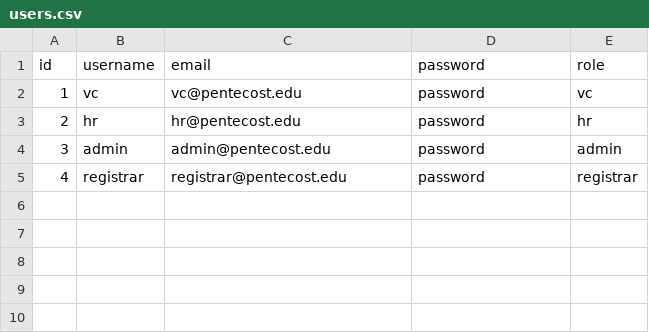
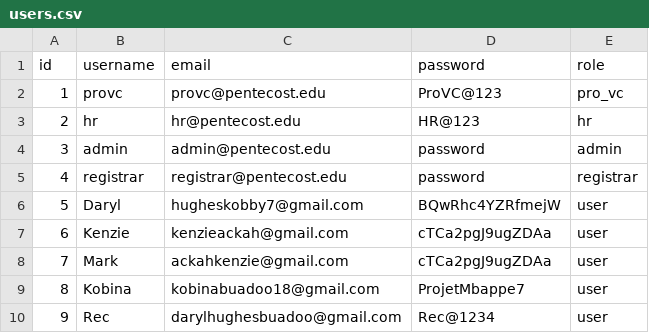
Before and after one commit to Mackenzie-Daryl-Group2/Pentecost-cv-analyzer, a CSV file: Proje/data/users.csv, drawn as a sheet.

```diff
--- a/Proje/data/users.csv
+++ b/Proje/data/users.csv
@@ -1,5 +1,10 @@
 id,username,email,password,role
-1,vc,vc@pentecost.edu,password,vc
-2,hr,hr@pentecost.edu,password,hr
+1,provc,provc@pentecost.edu,ProVC@123,pro_vc
+2,hr,hr@pentecost.edu,HR@123,hr
 3,admin,admin@pentecost.edu,password,admin
 4,registrar,registrar@pentecost.edu,password,registrar
+5,Daryl,hugheskobby7@gmail.com,BQwRhc4YZRfmejW,user
+6,Kenzie,kenzieackah@gmail.com,cTCa2pgJ9ugZDAa,user
+7,Mark,ackahkenzie@gmail.com ,cTCa2pgJ9ugZDAa,user
+8,Kobina,kobinabuadoo18@gmail.com,ProjetMbappe7,user
+9,Rec,darylhughesbuadoo@gmail.com,Rec@1234,user
```
Also changed, not shown: Proje/data/jobs.csv, 16 other files.
